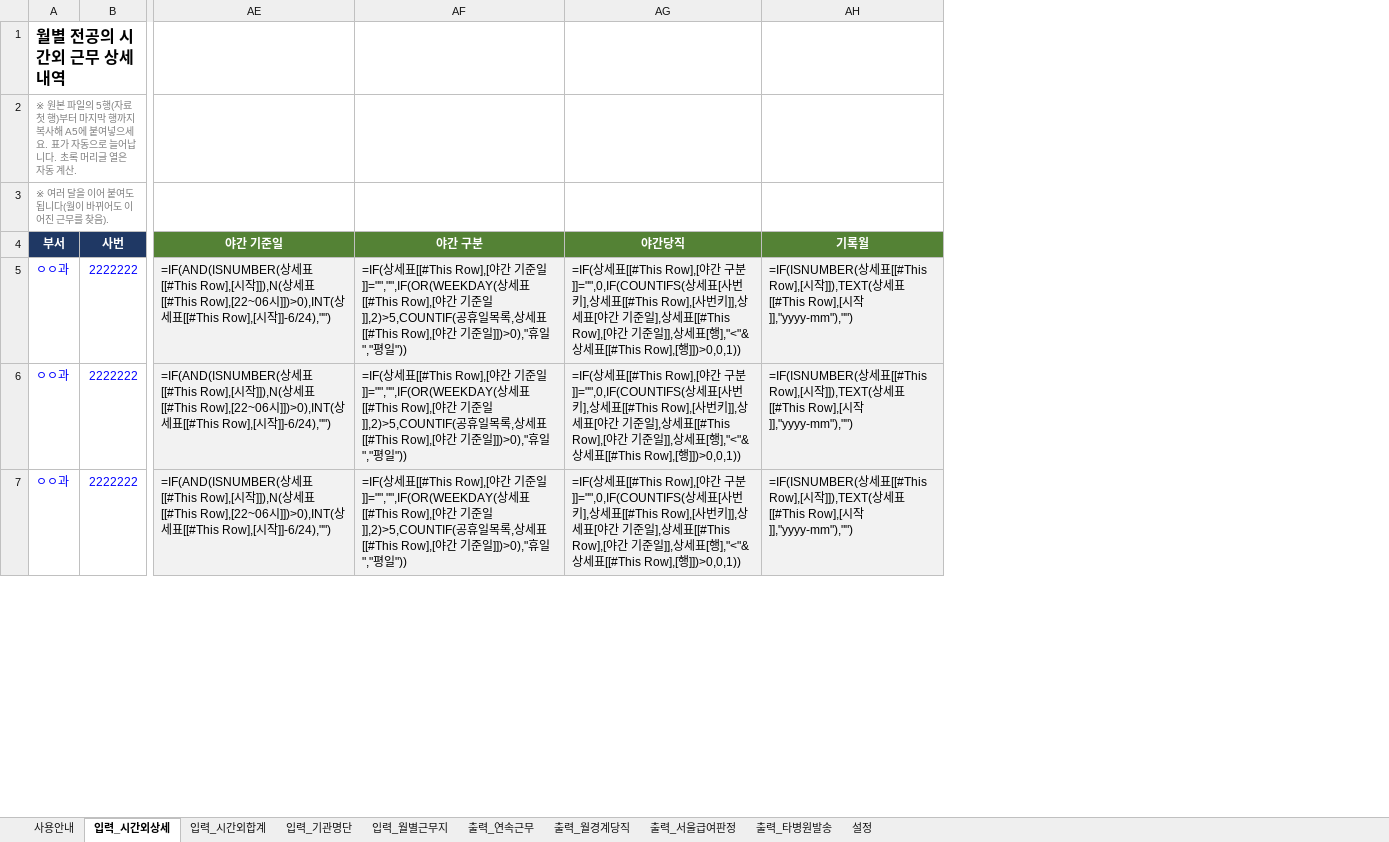
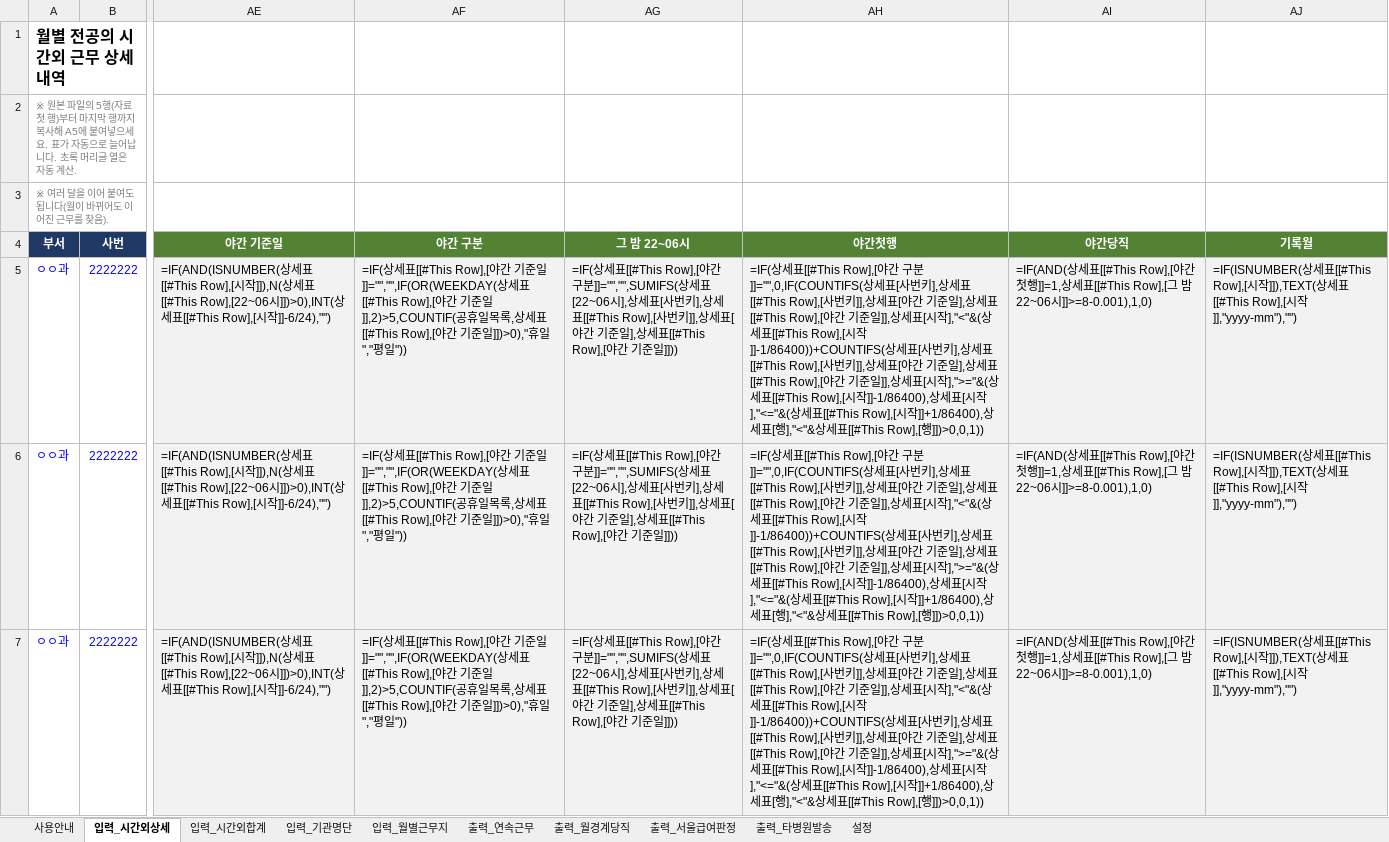
Before and after one commit to weissnicht5210/introgithupuse, an Excel workbook: 시간외근무_서울급여_판정.xlsx, sheet 입력_시간외상세, drawn as a sheet; only a part is shown, gaps mark what is left out; values as stored, in another font and other column widths than the file's, no borders; formulas without a stored value are shown as written; table styles not drawn; addresses are those after the commit; the diff covers the shown part only; the diff names each change by its address in the sheet, - before the commit and + after, or states it on an @@ line.

```diff
--- a/시간외근무_서울급여_판정.xlsx (sheet 입력_시간외상세)
+++ b/시간외근무_서울급여_판정.xlsx (sheet 입력_시간외상세)
+column AG (그 밤 22~06시), rows 5-7: all =IF(상세표[[#This Row],[야간 구분]]="","",SUMIFS(상세표[22~06시],상세표[사번키],상세표[[#This Row],[사번키]],상세표[야간 기준일],상세표[[#This Row],[야간 기준일]]))
+column AH (야간첫행), rows 5-7: all =IF(상세표[[#This Row],[야간 구분]]="",0,IF(COUNTIFS(상세표[사번키],상세표[[#This Row],[사번키]],상세표[야간 기준일],상세표[[#This Row],[야간 기준일]],상세표[시작],"<"&(상세표[[#This Row],[시작]]-1/86400))+COUNTIFS(상세표[사번키],상세표[[#This Row],[사번키]],상세표[야간 기준일],상세표[[#This Row],[야간 기준일]],상세표[시작],">="&(상세표[[#This Row],[시작]]-1/86400),상세표[시작],"<="&(상세표[[#This Row],[시작]]+1/86400),상세표[행],"<"&상세표[[#This Row],[행]])>0,0,1))
-AI5:AI7 (야간당직): =IF(상세표[[#This Row],[야간 구분]]="",0,IF(COUNTIFS(상세표[사번키],상세표[[#This Row],[사번키]],상세표[야간 기준일],상세표[[#This Row],[야간 기준일]],상세표[행],"<"&상세표[[#This Row],[행]])>0,0,1))
+AI5:AI7 (야간당직): =IF(AND(상세표[[#This Row],[야간첫행]]=1,상세표[[#This Row],[그 밤 22~06시]]>=8-0.001),1,0)
```
Also changed, not shown: 9 edited cells elsewhere in this sheet, sheet 사용안내, sheet 출력_서울급여판정, 1 other file.
